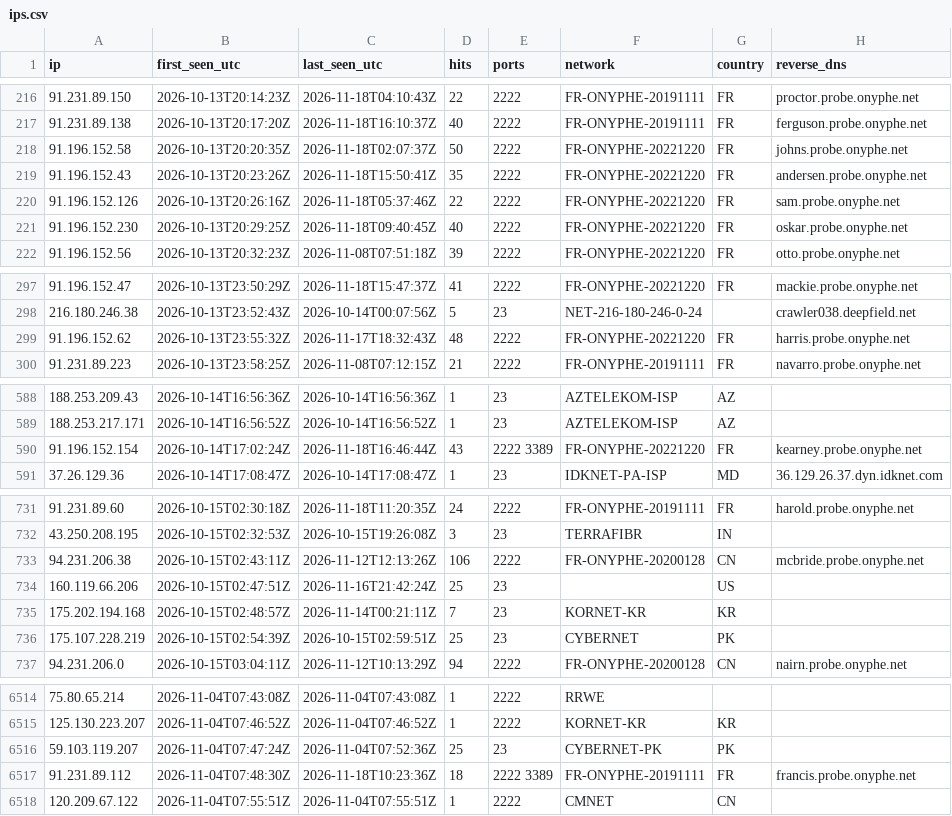
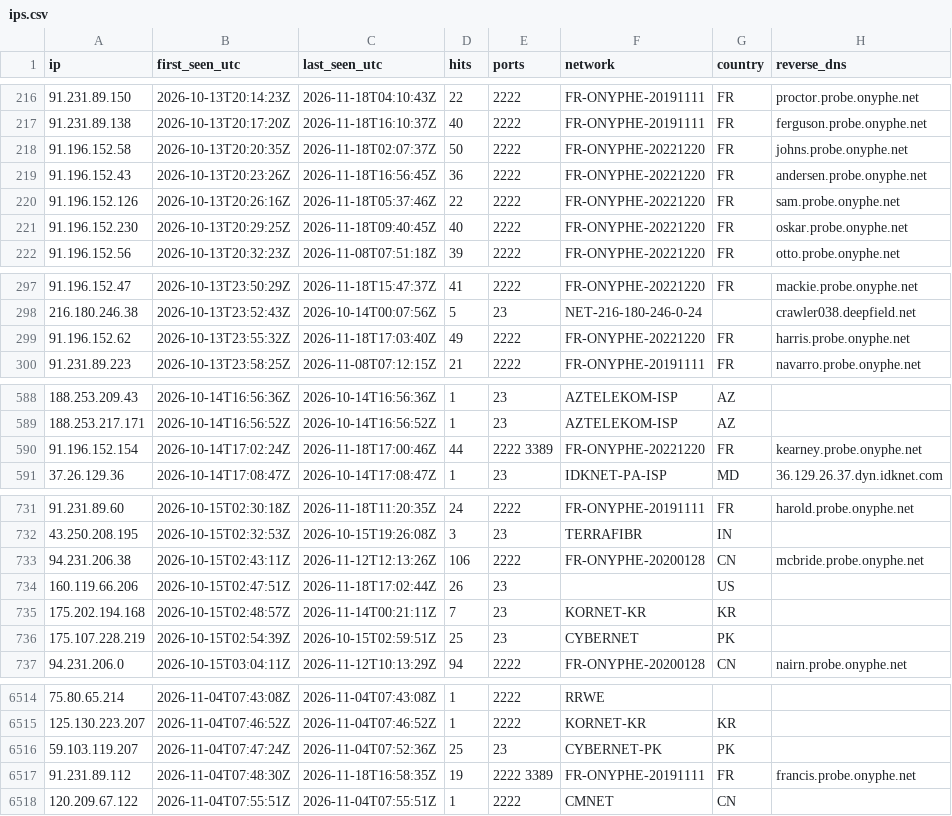
Before and after one commit to yourlocalaccountant/honeypot-db, a CSV file: ips.csv, drawn as a sheet; only a part is shown, gaps mark what is left out.

```diff
--- a/ips.csv
+++ b/ips.csv
@@ -218,3 +218,3 @@ ip,first_seen_utc,last_seen_utc,hits,ports,network,country,reverse_dns
 91.196.152.58,2026-10-13T20:20:35Z,2026-11-18T02:07:37Z,50,2222,FR-ONYPHE-20221220,FR,johns.probe.onyphe.net
-91.196.152.43,2026-10-13T20:23:26Z,2026-11-18T15:50:41Z,35,2222,FR-ONYPHE-20221220,FR,andersen.probe.onyphe.net
+91.196.152.43,2026-10-13T20:23:26Z,2026-11-18T16:56:45Z,36,2222,FR-ONYPHE-20221220,FR,andersen.probe.onyphe.net
 91.196.152.126,2026-10-13T20:26:16Z,2026-11-18T05:37:46Z,22,2222,FR-ONYPHE-20221220,FR,sam.probe.onyphe.net
@@ -298,3 +298,3 @@ ip,first_seen_utc,last_seen_utc,hits,ports,network,country,reverse_dns
 216.180.246.38,2026-10-13T23:52:43Z,2026-10-14T00:07:56Z,5,23,NET-216-180-246-0-24,,crawler038.deepfield.net
-91.196.152.62,2026-10-13T23:55:32Z,2026-11-17T18:32:43Z,48,2222,FR-ONYPHE-20221220,FR,harris.probe.onyphe.net
+91.196.152.62,2026-10-13T23:55:32Z,2026-11-18T17:03:40Z,49,2222,FR-ONYPHE-20221220,FR,harris.probe.onyphe.net
 91.231.89.223,2026-10-13T23:58:25Z,2026-11-08T07:12:15Z,21,2222,FR-ONYPHE-20191111,FR,navarro.probe.onyphe.net
@@ -589,3 +589,3 @@ ip,first_seen_utc,last_seen_utc,hits,ports,network,country,reverse_dns
 188.253.217.171,2026-10-14T16:56:52Z,2026-10-14T16:56:52Z,1,23,AZTELEKOM-ISP,AZ,
-91.196.152.154,2026-10-14T17:02:24Z,2026-11-18T16:46:44Z,43,2222 3389,FR-ONYPHE-20221220,FR,kearney.probe.onyphe.net
+91.196.152.154,2026-10-14T17:02:24Z,2026-11-18T17:00:46Z,44,2222 3389,FR-ONYPHE-20221220,FR,kearney.probe.onyphe.net
 37.26.129.36,2026-10-14T17:08:47Z,2026-10-14T17:08:47Z,1,23,IDKNET-PA-ISP,MD,36.129.26.37.dyn.idknet.com
@@ -733,3 +733,3 @@ ip,first_seen_utc,last_seen_utc,hits,ports,network,country,reverse_dns
 94.231.206.38,2026-10-15T02:43:11Z,2026-11-12T12:13:26Z,106,2222,FR-ONYPHE-20200128,CN,mcbride.probe.onyphe.net
-160.119.66.206,2026-10-15T02:47:51Z,2026-11-16T21:42:24Z,25,23,,US,
+160.119.66.206,2026-10-15T02:47:51Z,2026-11-18T17:02:44Z,26,23,,US,
 175.202.194.168,2026-10-15T02:48:57Z,2026-11-14T00:21:11Z,7,23,KORNET-KR,KR,
@@ -6516,3 +6516,3 @@ ip,first_seen_utc,last_seen_utc,hits,ports,network,country,reverse_dns
 59.103.119.207,2026-11-04T07:47:24Z,2026-11-04T07:52:36Z,25,23,CYBERNET-PK,PK,
-91.231.89.112,2026-11-04T07:48:30Z,2026-11-18T10:23:36Z,18,2222 3389,FR-ONYPHE-20191111,FR,francis.probe.onyphe.net
+91.231.89.112,2026-11-04T07:48:30Z,2026-11-18T16:58:35Z,19,2222 3389,FR-ONYPHE-20191111,FR,francis.probe.onyphe.net
 120.209.67.122,2026-11-04T07:55:51Z,2026-11-04T07:55:51Z,1,2222,CMNET,CN,
```
Also changed, not shown: 1 other file.
